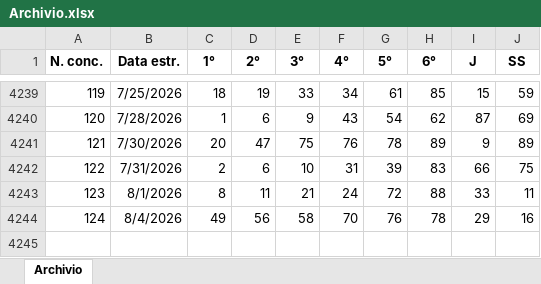
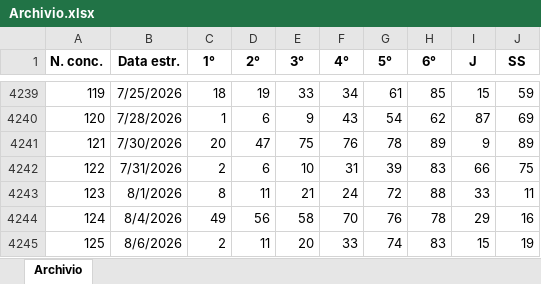
Before and after one commit to lipariantonino75-Ita/superenalotto-analyzer, an Excel workbook: backend/data/Archivio.xlsx, sheet Archivio, drawn as a sheet; only a part is shown, gaps mark what is left out; values as stored, in another font and other column widths than the file's, no borders; the diff names each change by its address in the sheet, - before the commit and + after, or states it on an @@ line.

Commit message:
Fix: database sincronizzato con 4244 estrazioni

```diff
--- a/backend/data/Archivio.xlsx (sheet Archivio)
+++ b/backend/data/Archivio.xlsx (sheet Archivio)
+row 4245: 125 | 8/6/2026 | 2 | 11 | 20 | 33 | 74 | 83 | 15 | 19
```
